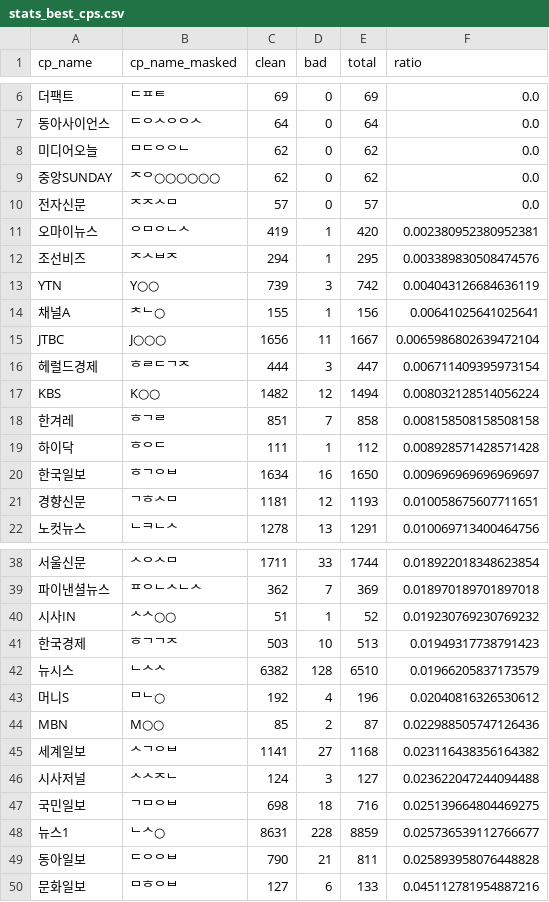
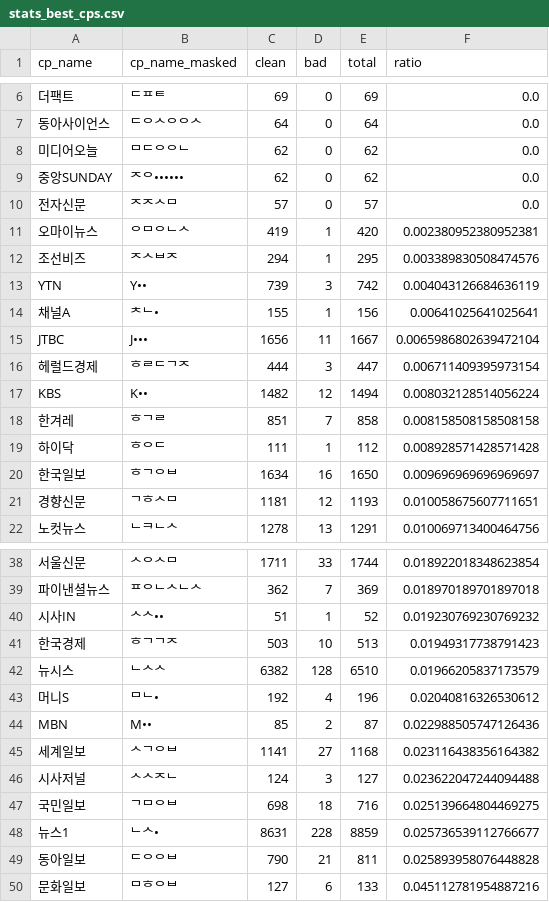
Before and after one commit to misogynyX/done-it-again, a CSV file: docs/_data/stats_best_cps.csv, drawn as a sheet; only a part is shown, gaps mark what is left out; the diff covers the shown part only; the diff names each change by its address in the sheet, - before the commit and + after, or states it on an @@ line.

```diff
--- a/docs/_data/stats_best_cps.csv
+++ b/docs/_data/stats_best_cps.csv
-B9 (cp_name_masked): ᄌᄋ○○○○○○
+B9 (cp_name_masked): ᄌᄋ••••••
-B13 (cp_name_masked): Y○○
+B13 (cp_name_masked): Y••
-B14 (cp_name_masked): ᄎᄂ○
+B14 (cp_name_masked): ᄎᄂ•
-B15 (cp_name_masked): J○○○
+B15 (cp_name_masked): J•••
-B17 (cp_name_masked): K○○
+B17 (cp_name_masked): K••
-B40 (cp_name_masked): ᄉᄉ○○
+B40 (cp_name_masked): ᄉᄉ••
-B43 (cp_name_masked): ᄆᄂ○
+B43 (cp_name_masked): ᄆᄂ•
-B44 (cp_name_masked): M○○
+B44 (cp_name_masked): M••
-B48 (cp_name_masked): ᄂᄉ○
+B48 (cp_name_masked): ᄂᄉ•
```
Also changed, not shown: 3 edited cells elsewhere in this file, docs/_data/stats_worst_cps.csv, 3 other files.
